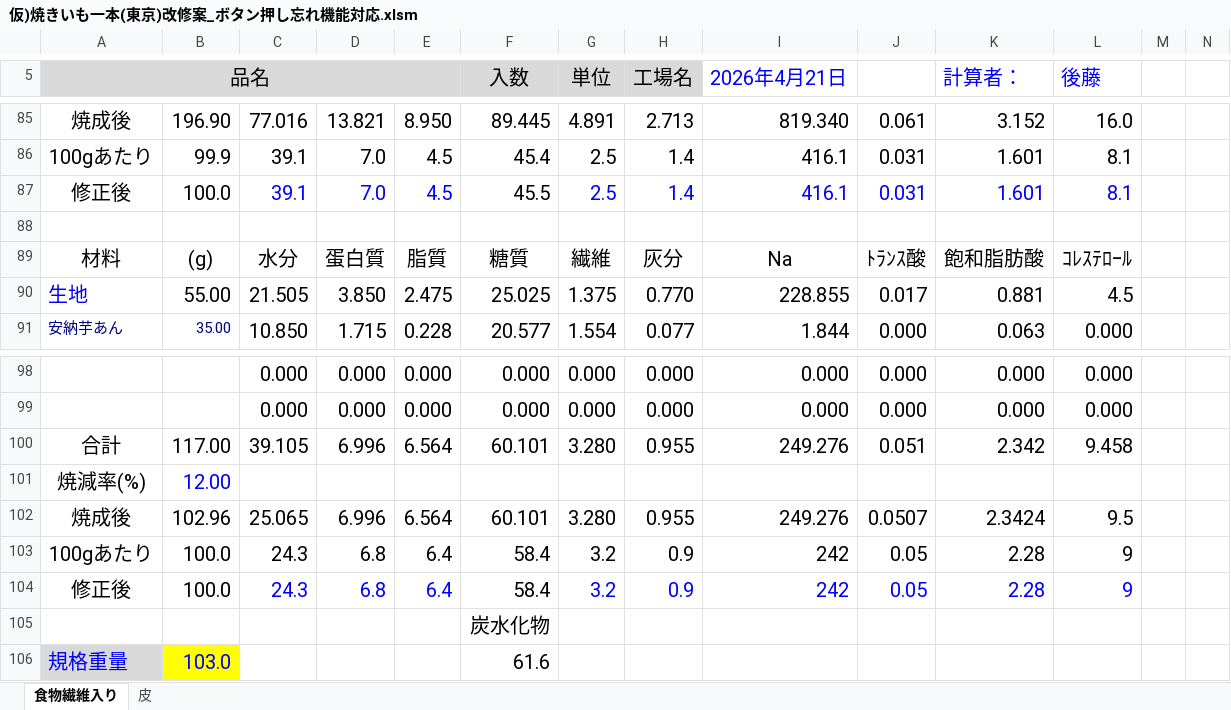
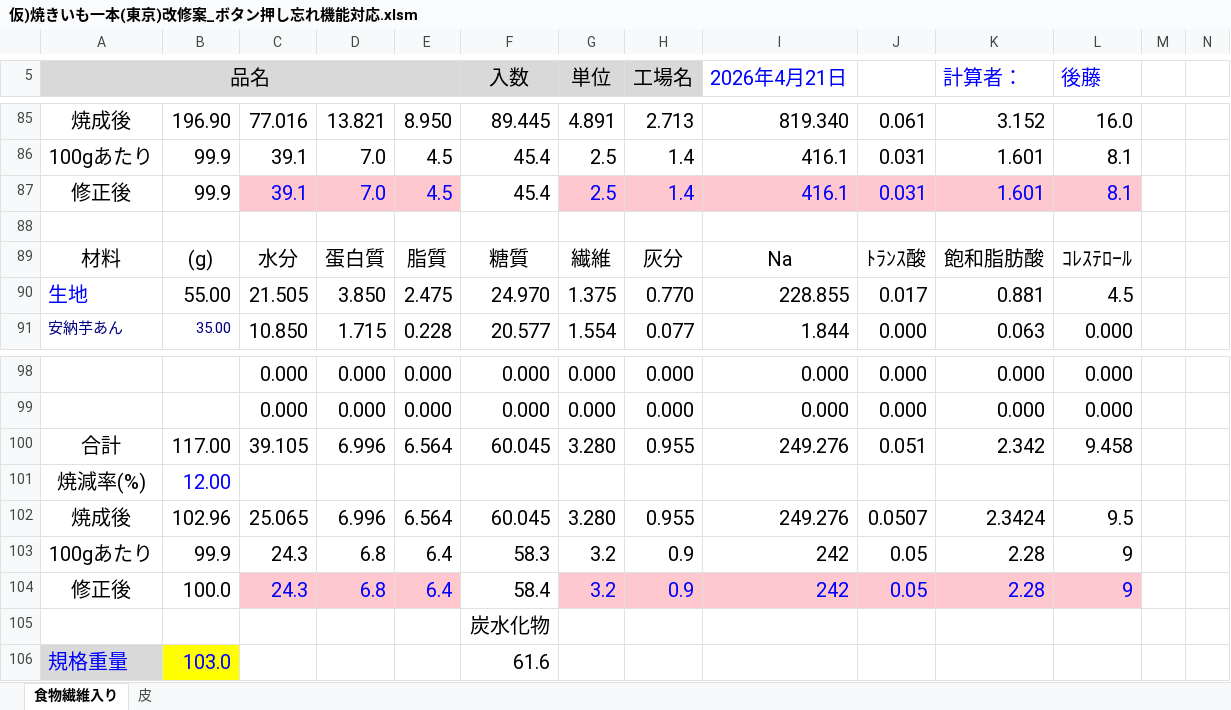
Before and after one commit to primaryplane-dev/Seisanbu-EiyoCopyChk, an Excel workbook: 仮)焼きいも一本(東京)改修案_ボタン押し忘れ機能対応.xlsm, sheet 食物繊維入り, drawn as a sheet; only a part is shown, gaps mark what is left out; values as stored, in another font and other column widths than the file's, no borders; charts and pictures and conditional formats not drawn; the diff names each change by its address in the sheet, - before the commit and + after, or states it on an @@ line.

```diff
--- a/仮)焼きいも一本(東京)改修案_ボタン押し忘れ機能対応.xlsm (sheet 食物繊維入り)
+++ b/仮)焼きいも一本(東京)改修案_ボタン押し忘れ機能対応.xlsm (sheet 食物繊維入り)
-B87: 100.0
+B87: 99.9
-C87:E87 fill: none
+C87:E87 fill: #FFC7CE
-F87 (入数): 45.5
+F87 (入数): 45.4
-G87:L87 fill: none
+G87:L87 fill: #FFC7CE
-F90 (入数): 25.025
+F90 (入数): 24.970
-F100 (入数): 60.101
+F100 (入数): 60.045
-F102 (入数): 60.101
+F102 (入数): 60.045
-B103: 100.0
+B103: 99.9
-F103 (入数): 58.4
+F103 (入数): 58.3
-C104:E104 fill: none
+C104:E104 fill: #FFC7CE
-G104:L104 fill: none
+G104:L104 fill: #FFC7CE
```
Also changed, not shown: sheet 皮, charts or pictures, 21 other files.
